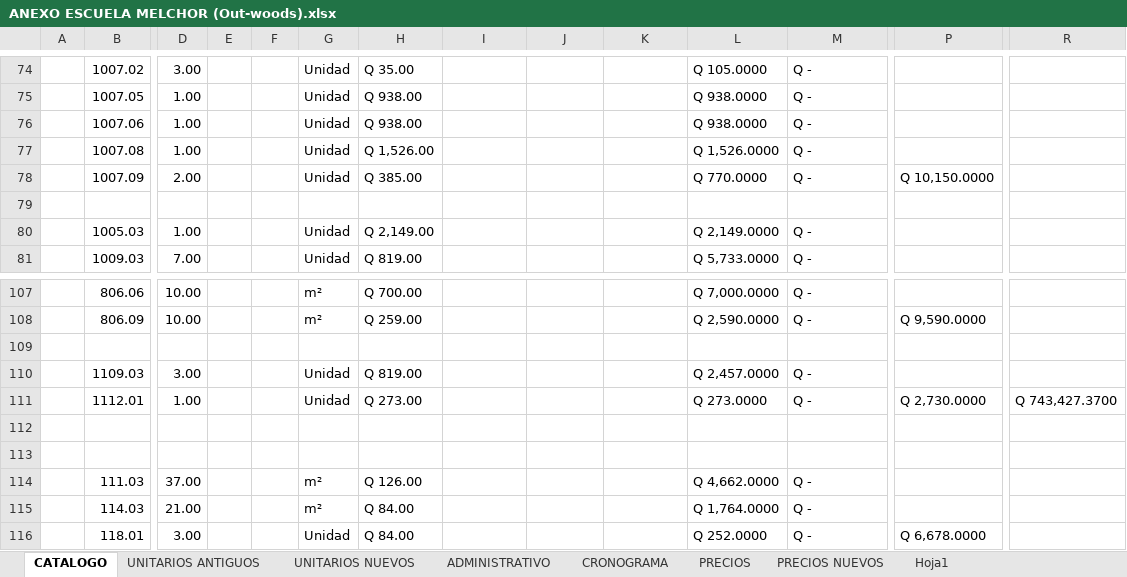
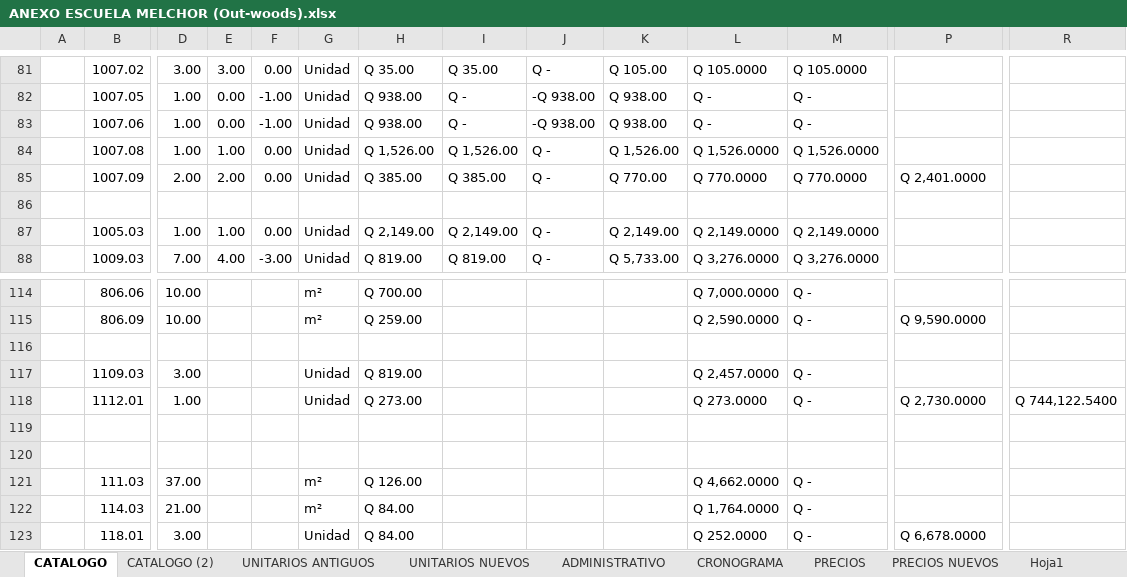
Before and after one commit to Dacfnetic/out-woods-construction-company, an Excel workbook: Clientes/Katherine Calderón/0001 -Escuela Melchor, Petén/Documentos generados/Excel/ANEXO ESCUELA MELCHOR (Out-woods).xlsx, sheet CATALOGO, drawn as a sheet; only a part is shown, gaps mark what is left out; values as stored, in another font and other column widths than the file's, no cell formats; charts and pictures and conditional formats not drawn; removed rows and columns are numbered as before the commit, all else as after; rows hold the shown columns only; the diff covers the shown part only; the diff names each change by its address in the sheet, - before the commit and + after, or states it on an @@ line.

```diff
--- a/Clientes/Katherine Calderón/0001 -Escuela Melchor, Petén/Documentos generados/Excel/ANEXO ESCUELA MELCHOR (Out-woods).xlsx (sheet CATALOGO)
+++ b/Clientes/Katherine Calderón/0001 -Escuela Melchor, Petén/Documentos generados/Excel/ANEXO ESCUELA MELCHOR (Out-woods).xlsx (sheet CATALOGO)
+sheet tab: CATALOGO (2)
-E81: (empty)
+E81: 3.00
-F81: (empty)
+F81: 0.00
-I81: (empty)
+I81: Q 35.00
-J81: (empty)
+J81: Q -
-K81: (empty)
+K81: Q 105.00
-M81: Q -
+M81: Q 105.0000
-row 75:  | 1007.05 | 1.00 |  |  | Unidad | Q 938.00 |  |  |  | Q 938.0000 | Q -
-row 76:  | 1007.06 | 1.00 |  |  | Unidad | Q 938.00 |  |  |  | Q 938.0000 | Q -
+row 82:  | 1007.05 | 1.00 | 0.00 | -1.00 | Unidad | Q 938.00 | Q - | -Q 938.00 | Q 938.00 | Q - | Q -
+row 83:  | 1007.06 | 1.00 | 0.00 | -1.00 | Unidad | Q 938.00 | Q - | -Q 938.00 | Q 938.00 | Q - | Q -
-E84: (empty)
+E84: 1.00
-F84:F85: (empty)
+F84:F85: 0.00
-I84: (empty)
+I84: Q 1,526.00
-J84:J85: (empty)
+J84:J85: Q -
-K84: (empty)
+K84: Q 1,526.00
-M84: Q -
+M84: Q 1,526.0000
-E85: (empty)
+E85: 2.00
-I85: (empty)
+I85: Q 385.00
-K85: (empty)
+K85: Q 770.00
-M85: Q -
+M85: Q 770.0000
-P85: Q 10,150.0000
+P85: Q 2,401.0000
-E87: (empty)
+E87: 1.00
-F87: (empty)
+F87: 0.00
-I87: (empty)
+I87: Q 2,149.00
-J87: (empty)
+J87: Q -
-K87: (empty)
+K87: Q 2,149.00
-M87: Q -
+M87: Q 2,149.0000
-row 81:  | 1009.03 | 7.00 |  |  | Unidad | Q 819.00 |  |  |  | Q 5,733.0000 | Q -
+row 88:  | 1009.03 | 7.00 | 4.00 | -3.00 | Unidad | Q 819.00 | Q 819.00 | Q - | Q 5,733.00 | Q 3,276.0000 | Q 3,276.0000
-R118: Q 743,427.3700
+R118: Q 744,122.5400
```
Also changed, not shown: 44 added rows, 37 removed rows and 100 edited cells elsewhere in this sheet, sheet UNITARIOS NUEVOS, sheet CRONOGRAMA, sheet PRECIOS NUEVOS, sheet ADMINISTRATIVO, cell formats, formulas that keep their value, charts or pictures, 3 other files.
